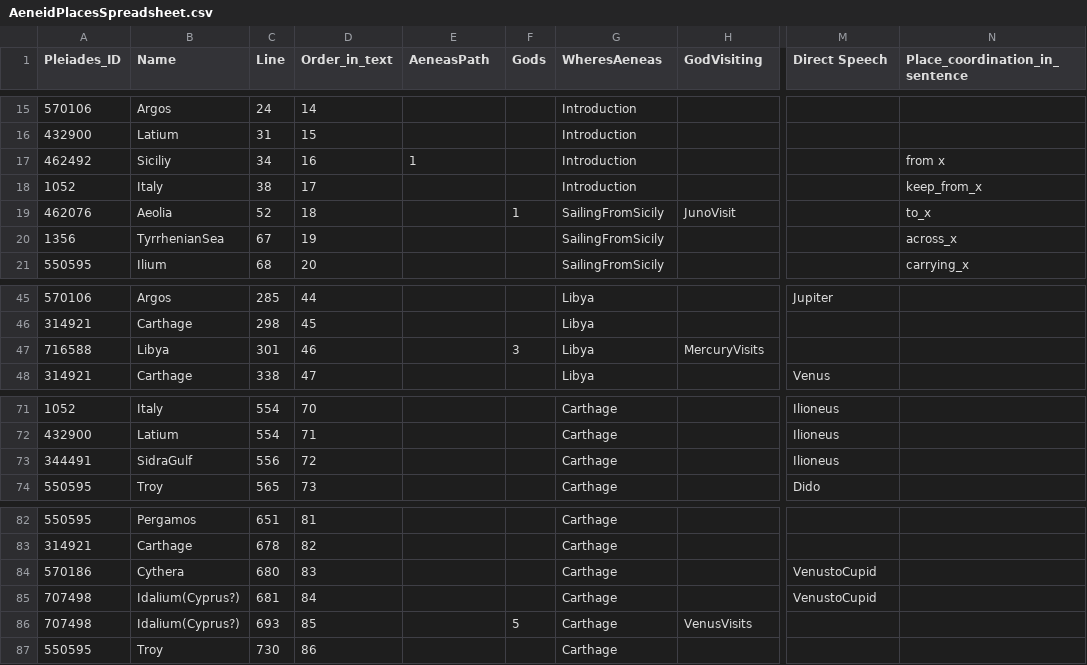
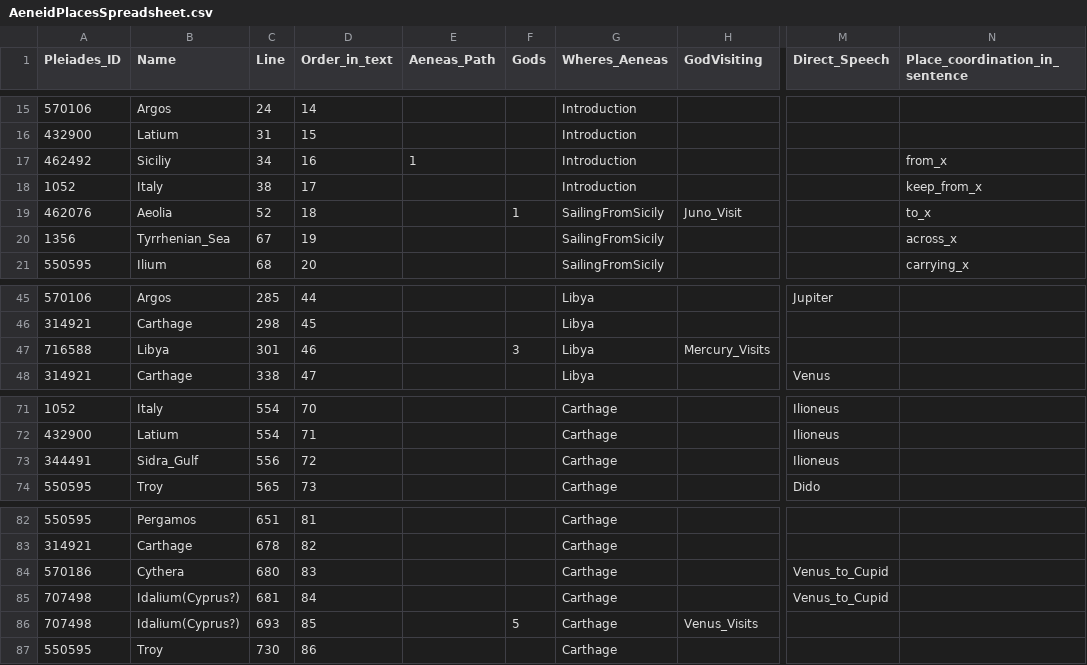
Before and after one commit to isaw-ga-3024/isaw-ga-3024.github.io, a CSV file: maticic-del-dm3769/AeneidPlacesFinalProject/AeneidPlacesSpreadsheet.csv, drawn as a sheet; only a part is shown, gaps mark what is left out; the diff covers the shown part only; the diff names each change by its address in the sheet, - before the commit and + after, or states it on an @@ line.

```diff
--- a/maticic-del-dm3769/AeneidPlacesFinalProject/AeneidPlacesSpreadsheet.csv
+++ b/maticic-del-dm3769/AeneidPlacesFinalProject/AeneidPlacesSpreadsheet.csv
-E1: AeneasPath
+E1: Aeneas_Path
-G1: WheresAeneas
+G1: Wheres_Aeneas
-M1: Direct Speech
+M1: Direct_Speech
-N17 (Place_coordination_in_sentence): from x
+N17 (Place_coordination_in_sentence): from_x
-H19 (GodVisiting): JunoVisit
+H19 (GodVisiting): Juno_Visit
-B20 (Name): TyrrhenianSea
+B20 (Name): Tyrrhenian_Sea
-H47 (GodVisiting): MercuryVisits
+H47 (GodVisiting): Mercury_Visits
-B73 (Name): SidraGulf
+B73 (Name): Sidra_Gulf
-M84:M85 (Direct_Speech): VenustoCupid
+M84:M85 (Direct_Speech): Venus_to_Cupid
-H86 (GodVisiting): VenusVisits
+H86 (GodVisiting): Venus_Visits
```
Also changed, not shown: 13 edited cells elsewhere in this file.
